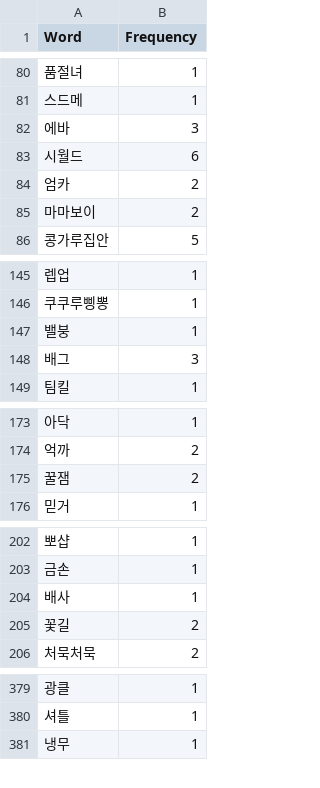
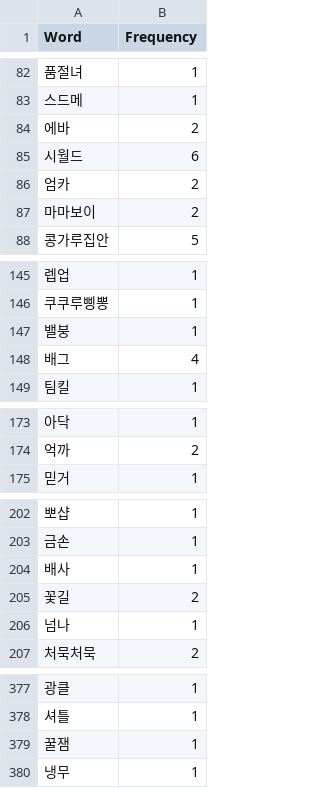
Before and after one commit to YugwonWon/text-analysis, a CSV file: out/csv/custom_word_freq.csv, drawn as a sheet; only a part is shown, gaps mark what is left out; removed rows and columns are numbered as before the commit, all else as after; the diff covers the shown part only; the diff names each change by its address in the sheet, - before the commit and + after, or states it on an @@ line.

```diff
--- a/out/csv/custom_word_freq.csv
+++ b/out/csv/custom_word_freq.csv
-B84 (Frequency): 3
+B84 (Frequency): 2
-B148 (Frequency): 3
+B148 (Frequency): 4
-row 175: 꿀잼 | 2
+row 206: 넘나 | 1
+row 379: 꿀잼 | 1
```
Also changed, not shown: 8 added rows, 8 removed rows and 3 moved rows elsewhere in this file, out/csv/cleaned_sentences.csv, 4 other files.
